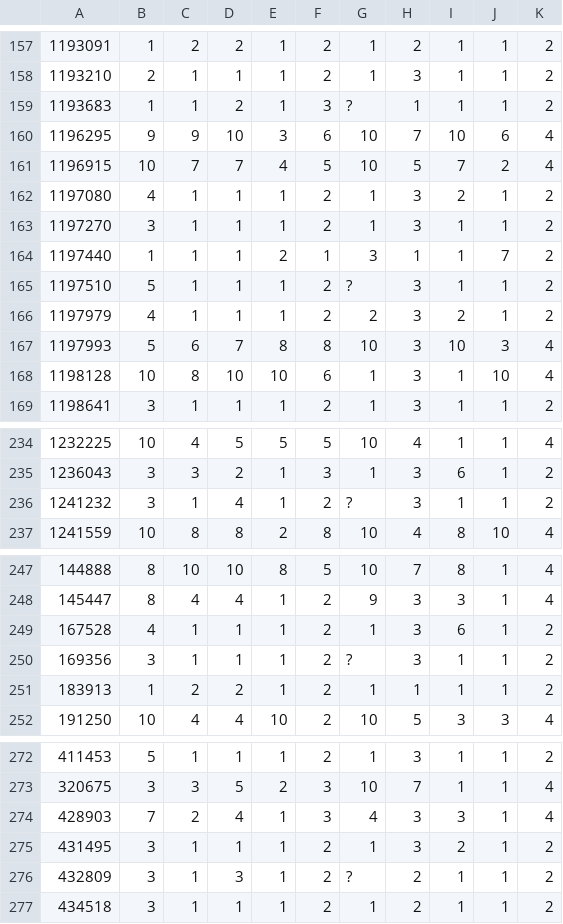
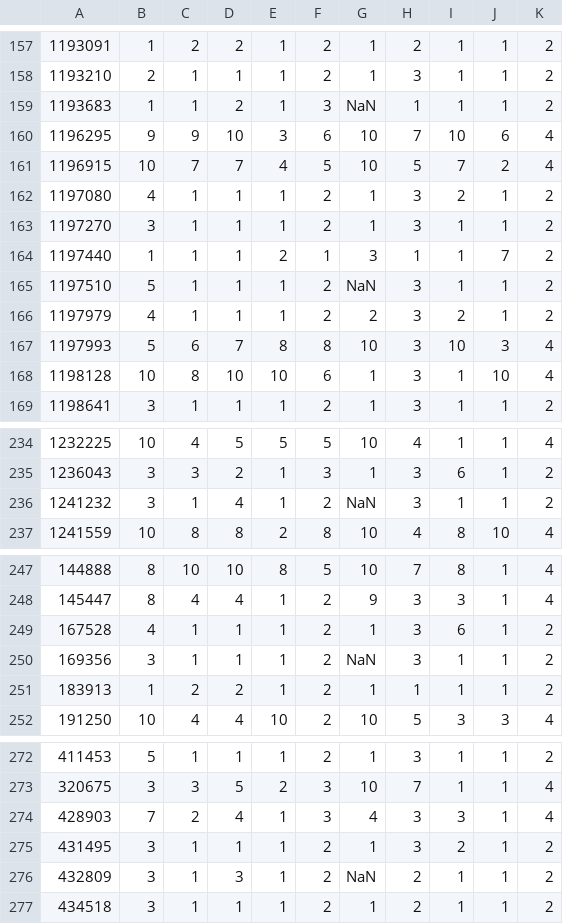
Before and after one commit to jbrownlee/Datasets, a CSV file: breast-cancer-wisconsin.csv, drawn as a sheet; only a part is shown, gaps mark what is left out; the diff covers the shown part only.

```diff
--- a/breast-cancer-wisconsin.csv
+++ b/breast-cancer-wisconsin.csv
@@ -158,3 +158,3 @@
 1193210,2,1,1,1,2,1,3,1,1,2
-1193683,1,1,2,1,3,?,1,1,1,2
+1193683,1,1,2,1,3,NaN,1,1,1,2
 1196295,9,9,10,3,6,10,7,10,6,4
@@ -164,3 +164,3 @@
 1197440,1,1,1,2,1,3,1,1,7,2
-1197510,5,1,1,1,2,?,3,1,1,2
+1197510,5,1,1,1,2,NaN,3,1,1,2
 1197979,4,1,1,1,2,2,3,2,1,2
@@ -235,3 +235,3 @@
 1236043,3,3,2,1,3,1,3,6,1,2
-1241232,3,1,4,1,2,?,3,1,1,2
+1241232,3,1,4,1,2,NaN,3,1,1,2
 1241559,10,8,8,2,8,10,4,8,10,4
@@ -249,3 +249,3 @@
 167528,4,1,1,1,2,1,3,6,1,2
-169356,3,1,1,1,2,?,3,1,1,2
+169356,3,1,1,1,2,NaN,3,1,1,2
 183913,1,2,2,1,2,1,1,1,1,2
@@ -275,3 +275,3 @@
 431495,3,1,1,1,2,1,3,2,1,2
-432809,3,1,3,1,2,?,2,1,1,2
+432809,3,1,3,1,2,NaN,2,1,1,2
 434518,3,1,1,1,2,1,2,1,1,2
```
Also changed, not shown: 11 edited cells elsewhere in this file.
